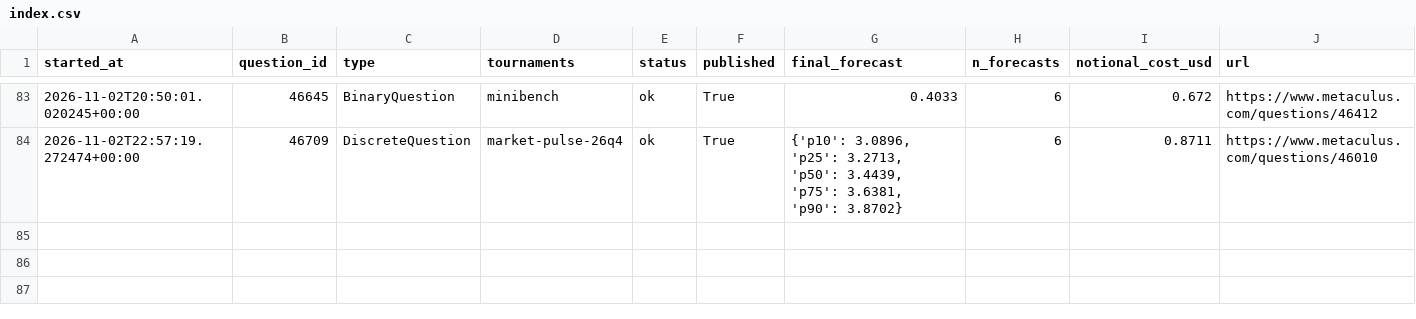
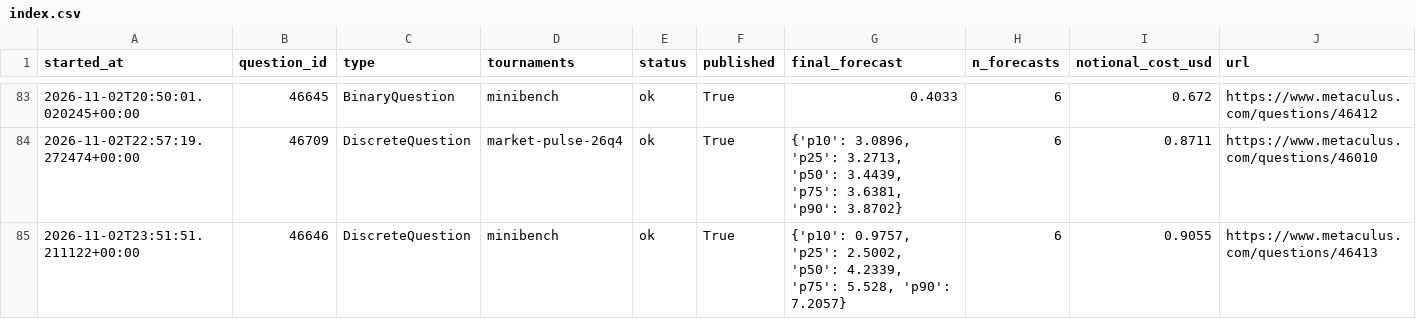
Before and after one commit to foggysteam/metaculus-bot, a CSV file: forecast_logs/index.csv, drawn as a sheet; only a part is shown, gaps mark what is left out; the diff names each change by its address in the sheet, - before the commit and + after, or states it on an @@ line.

Commit message:
Forecast logs 2026-11-02T23:55Z

```diff
--- a/forecast_logs/index.csv
+++ b/forecast_logs/index.csv
+row 85: 2026-11-02T23:51:51.211122+00:00 | 46646 | DiscreteQuestion | minibench | ok | True | {'p10': 0.9757, 'p25': 2.5002, 'p50': 4.2339, 'p75': 5.528, 'p90': 7.2057} | 6 | 0.9055 | https://www.metaculus.com/questions/46413
```
Also changed, not shown: 1 other file.
